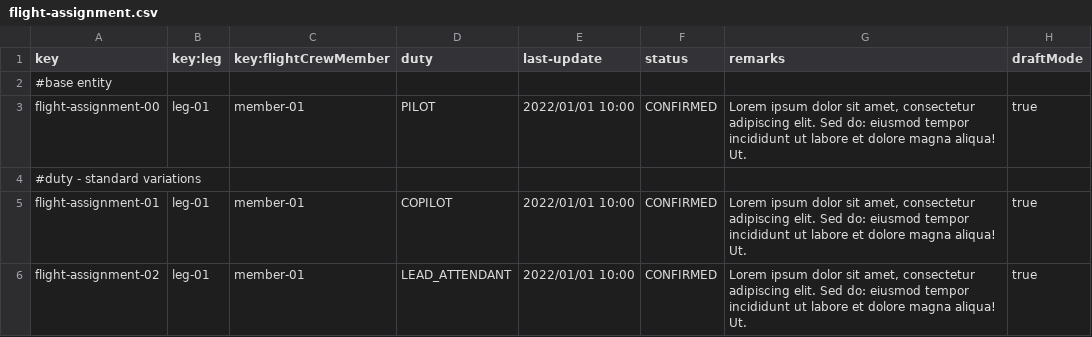
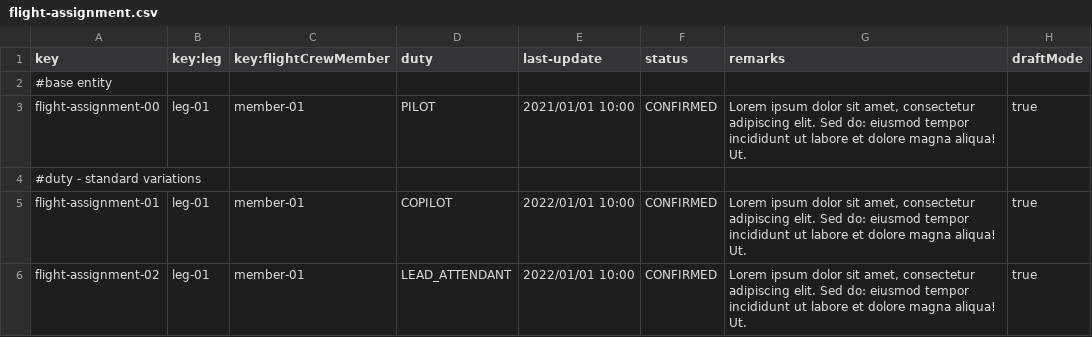
Before and after one commit to FernandoTC18/Acme-ANS-C3, a CSV file: src/main/resources/WEB-INF/data/sample/flight-assignment.csv, drawn as a sheet; only a part is shown.

```diff
--- a/src/main/resources/WEB-INF/data/sample/flight-assignment.csv
+++ b/src/main/resources/WEB-INF/data/sample/flight-assignment.csv
@@ -2,3 +2,3 @@ key,key:leg,key:flightCrewMember,duty,last-update,status,remarks,draftMode
 #base entity
-flight-assignment-00,leg-01,member-01,PILOT,2022/01/01 10:00,CONFIRMED,"Lorem ipsum dolor sit amet, consectetur adipiscing elit. Sed do: eiusmod tempor incididunt ut labore et dolore magna aliqua! Ut.",true
+flight-assignment-00,leg-01,member-01,PILOT,2021/01/01 10:00,CONFIRMED,"Lorem ipsum dolor sit amet, consectetur adipiscing elit. Sed do: eiusmod tempor incididunt ut labore et dolore magna aliqua! Ut.",true
 #duty - standard variations
```
Also changed, not shown: src/main/resources/WEB-INF/data/sample/activity-log.csv, 20 other files.
